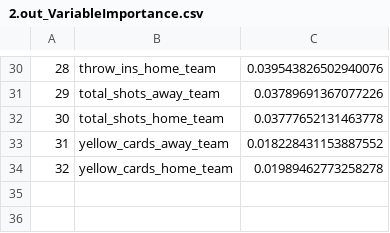
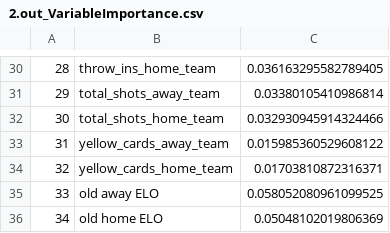
Before and after one commit to chenkaigithub/SoccerPrediction-1, a CSV file: 2.out_VariableImportance.csv, drawn as a sheet; only a part is shown, gaps mark what is left out; the diff covers the shown part only.

```diff
--- a/2.out_VariableImportance.csv
+++ b/2.out_VariableImportance.csv
@@ -30,5 +30,7 @@
-28,throw_ins_home_team,0.039543826502940076
-29,total_shots_away_team,0.03789691367077226
-30,total_shots_home_team,0.03777652131463778
-31,yellow_cards_away_team,0.018228431153887552
-32,yellow_cards_home_team,0.01989462773258278
+28,throw_ins_home_team,0.036163295582789405
+29,total_shots_away_team,0.03380105410986814
+30,total_shots_home_team,0.032930945914324466
+31,yellow_cards_away_team,0.015985360529608122
+32,yellow_cards_home_team,0.01703810872316371
+33,old away ELO,0.058052080961099525
+34,old home ELO,0.05048102019806369
```
Also changed, not shown: 28 edited cells elsewhere in this file, 6 other files.
